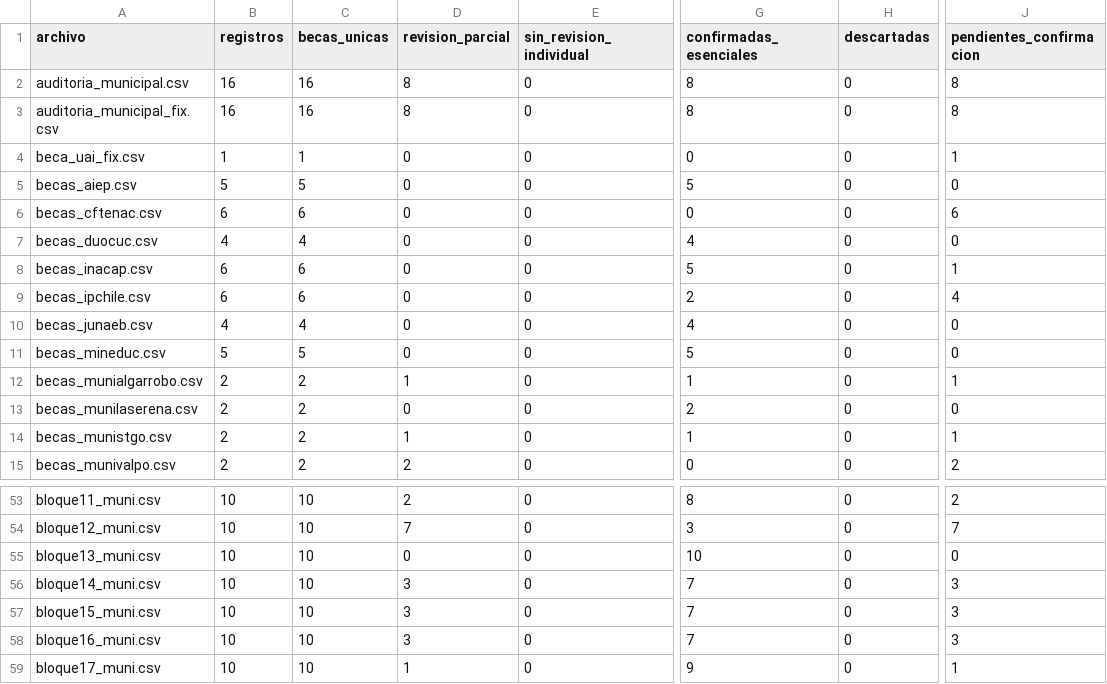
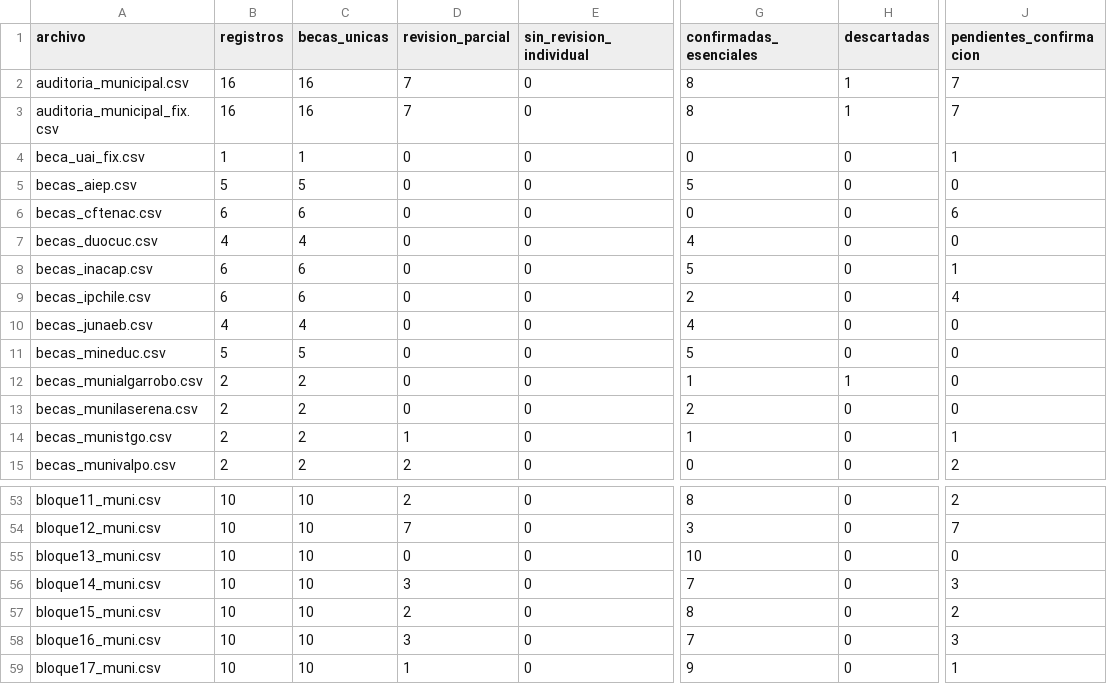
Before and after one commit to BenjaAranda/BecasFind, a CSV file: documentacion/auditoria_corpus/procesados/avance/por_archivo.csv, drawn as a sheet; only a part is shown, gaps mark what is left out; the diff names each change by its address in the sheet, - before the commit and + after, or states it on an @@ line.

```diff
--- a/documentacion/auditoria_corpus/procesados/avance/por_archivo.csv
+++ b/documentacion/auditoria_corpus/procesados/avance/por_archivo.csv
-D2:D3 (revision_parcial): 8
+D2:D3 (revision_parcial): 7
-H2:H3 (descartadas): 0
+H2:H3 (descartadas): 1
-J2:J3 (pendientes_confirmacion): 8
+J2:J3 (pendientes_confirmacion): 7
-D12 (revision_parcial): 1
+D12 (revision_parcial): 0
-H12 (descartadas): 0
+H12 (descartadas): 1
-J12 (pendientes_confirmacion): 1
+J12 (pendientes_confirmacion): 0
-D57 (revision_parcial): 3
+D57 (revision_parcial): 2
-G57 (confirmadas_esenciales): 7
+G57 (confirmadas_esenciales): 8
-J57 (pendientes_confirmacion): 3
+J57 (pendientes_confirmacion): 2
```
Also changed, not shown: documentacion/auditoria_corpus/procesados/avance/por_institucion.csv, documentacion/auditoria_corpus/procesados/avance/por_registro.csv, 10 other files.
